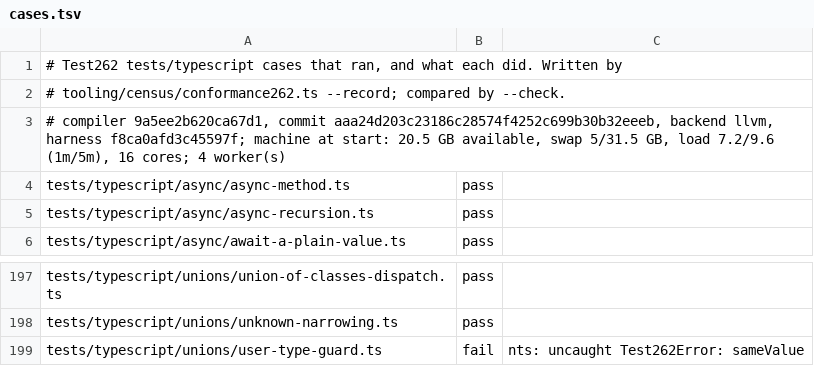
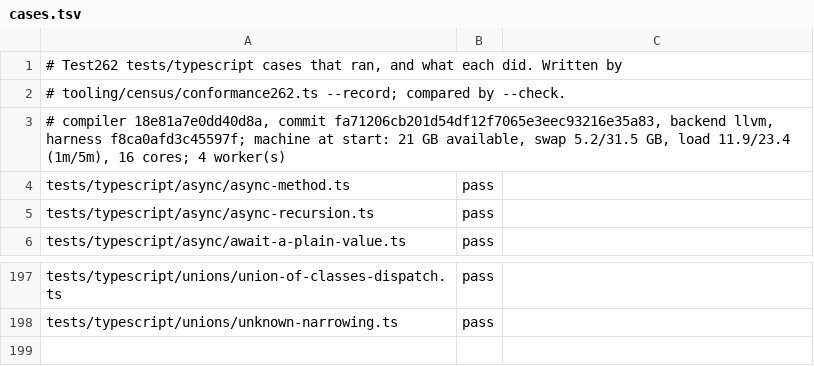
Before and after one commit to AkisArou/nts, a TSV file: results/typescript/llvm/cases.tsv, drawn as a sheet; only a part is shown, gaps mark what is left out.

```diff
--- a/results/typescript/llvm/cases.tsv
+++ b/results/typescript/llvm/cases.tsv
@@ -2,3 +2,3 @@
 # tooling/census/conformance262.ts --record; compared by --check.
-# compiler 9a5ee2b620ca67d1, commit aaa24d203c23186c28574f4252c699b30b32eeeb, backend llvm, harness f8ca0afd3c45597f; machine at start: 20.5 GB available, swap 5/31.5 GB, load 7.2/9.6 (1m/5m), 16 cores; 4 worker(s)
+# compiler 18e81a7e0dd40d8a, commit fa71206cb201d54df12f7065e3eec93216e35a83, backend llvm, harness f8ca0afd3c45597f; machine at start: 21 GB available, swap 5.2/31.5 GB, load 11.9/23.4 (1m/5m), 16 cores; 4 worker(s)
 tests/typescript/async/async-method.ts	pass	
@@ -198,2 +198 @@ tests/typescript/unions/union-of-classes-dispatch.ts	pass
 tests/typescript/unions/unknown-narrowing.ts	pass	
-tests/typescript/unions/user-type-guard.ts	fail	nts: uncaught Test262Error: sameValue
```
Also changed, not shown: results/typescript/c/cases.tsv, results/typescript/jvm/cases.tsv, 2 other files.
